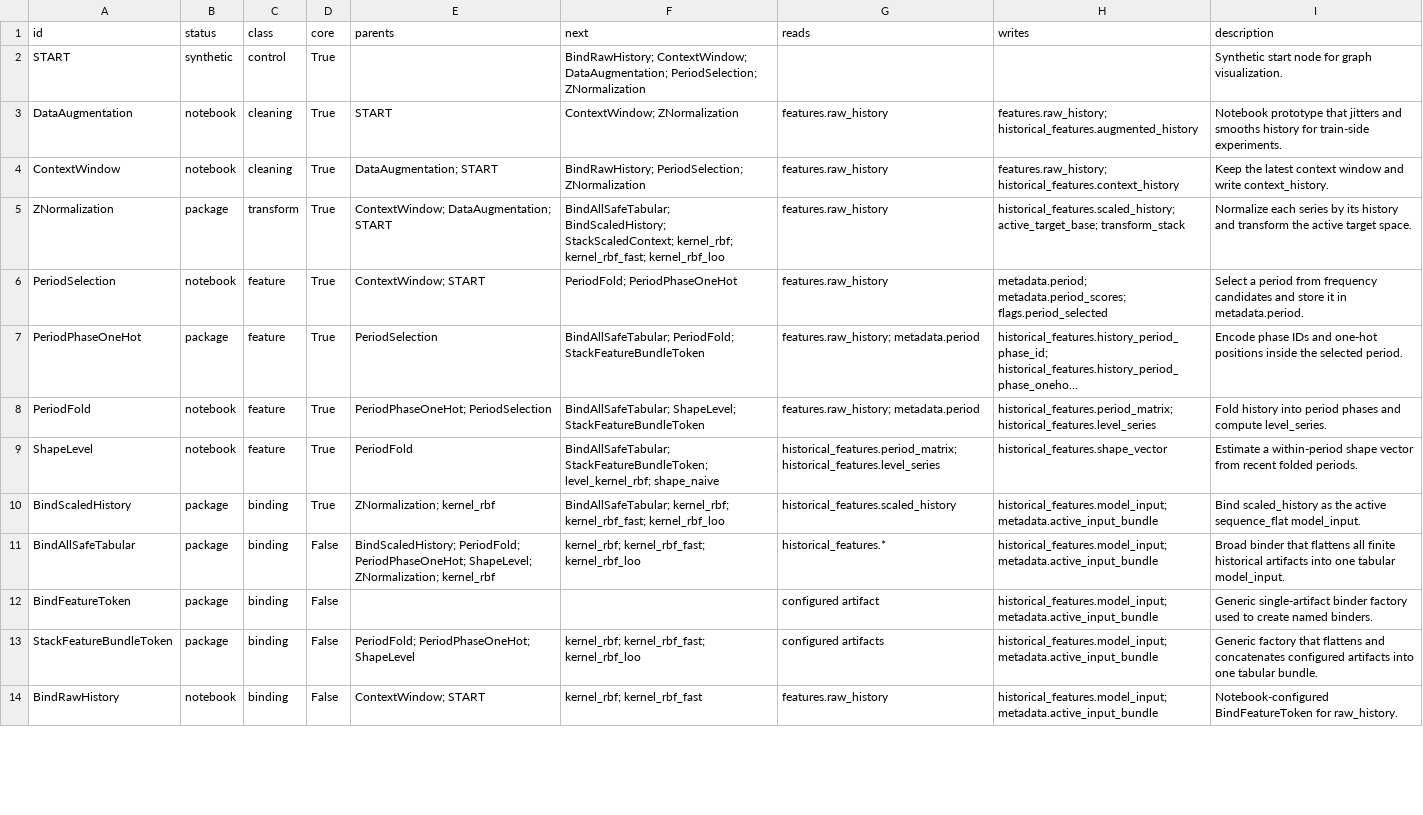
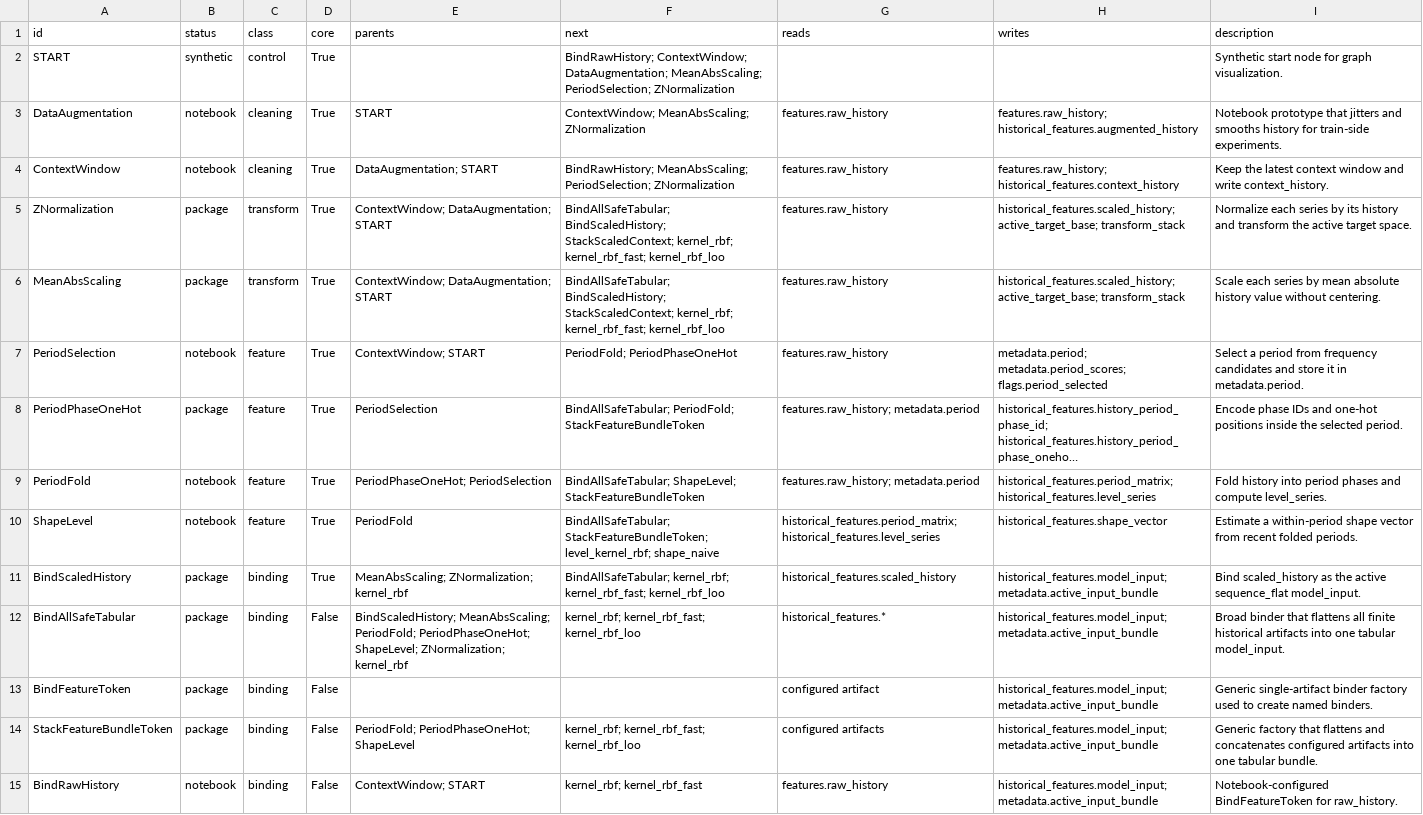
Before and after one commit to chahineNejm/graph_Time_series, a CSV file: token_graph_catalog/outputs/token_matrix.csv, drawn as a sheet; only a part is shown; long unchanged cells end in …; the diff covers the shown part only.

```diff
--- a/token_graph_catalog/outputs/token_matrix.csv
+++ b/token_graph_catalog/outputs/token_matrix.csv
@@ -1,6 +1,7 @@
 id,status,class,core,parents,next,reads,writes,description
-START,synthetic,control,True,,BindRawHistory; ContextWindow; DataAugmentation; PeriodSelection; ZNormalization,,,Synthetic start node for graph visualization.
-DataAugmentation,notebook,cleaning,True,START,ContextWindow; ZNormalization,features.raw_history,features.raw_history; historical_features.augmented_history,Notebook prototype that jitters and smooths history for train-side experiments.
-ContextWindow,notebook,cleaning,True,DataAugmentation; START,BindRawHistory; PeriodSelection; ZNormalization,features.raw_history,features.raw_history; historical_features.context_history,Keep the latest context window and write context_history.
+START,synthetic,control,True,,BindRawHistory; ContextWindow; DataAugmentation; MeanAbsScaling; PeriodSelection; ZNormalization,,,Synthetic start node for graph visualization.
+DataAugmentation,notebook,cleaning,True,START,ContextWindow; MeanAbsScaling; ZNormalization,features.raw_history,features.raw_history; historical_features.augmented_history,Notebook prototype that jitters and smooths history for train-side experiments.
+ContextWindow,notebook,cleaning,True,DataAugmentation; START,BindRawHistory; MeanAbsScaling; PeriodSelection; ZNormalization,features.raw_history,features.raw_history; historical_features.context_history,Keep the latest context window and write context_history.
 ZNormalization,package,transform,True,ContextWindow; DataAugmentation; START,BindAllSafeTabular; BindScaledHistory; StackScaledContext; kernel_rbf; kernel_rbf_fast; kernel_rbf_loo,features.raw_history,historical_features.scaled_history; active_target_base; transform_stack,Normalize each series by its history and transform the active target space.
+MeanAbsScaling,package,transform,True,ContextWindow; DataAugmentation; START,BindAllSafeTabular; BindScaledHistory; StackScaledContext; kernel_rbf; kernel_rbf_fast; kernel_rbf_loo,features.raw_history,historical_features.scaled_history; active_target_base; transform_stack,Scale each series by mean absolute history value without centering.
 PeriodSelection,notebook,feature,True,ContextWindow; START,PeriodFold; PeriodPhaseOneHot,features.raw_history,metadata.period; metadata.period_scores; flags.period_selected,Select a period from frequency candidates and store it in metadata.period.
@@ -9,4 +10,4 @@ PeriodFold,notebook,feature,True,PeriodPhaseOneHot; PeriodSelection,BindAllSafeT
 ShapeLevel,notebook,feature,True,PeriodFold,BindAllSafeTabular; StackFeatureBundleToken; level_kernel_rbf; shape_naive,historical_features.period_matrix; historical_features.level_series,historical_features.shape_vector,Estimate a within-period shape vector from recent folded periods.
-BindScaledHistory,package,binding,True,ZNormalization; kernel_rbf,BindAllSafeTabular; kernel_rbf; kernel_rbf_fast; kernel_rbf_loo,historical_features.scaled_history,historical_features.model_input; metadata.active_input_bundle,Bind scaled_history as the active sequence_flat model_input.
-BindAllSafeTabular,package,binding,False,BindScaledHistory; PeriodFold; PeriodPhaseOneHot; ShapeLevel; ZNormalization; kernel_rbf,kernel_rbf; kernel_rbf_fast; kernel_rbf_loo,historical_features.*,historical_features.model_input; metadata.active_input_bundle,Broad binder that flattens all finite historical artifacts into one tabular model_input.
+BindScaledHistory,package,binding,True,MeanAbsScaling; ZNormalization; kernel_rbf,BindAllSafeTabular; kernel_rbf; kernel_rbf_fast; kernel_rbf_loo,historical_features.scaled_history,historical_features.model_input; metadata.active_input_bundle,Bind scaled_history as the active sequence_flat model_input.
+BindAllSafeTabular,package,binding,False,BindScaledHistory; MeanAbsScaling; PeriodFold; PeriodPhaseOneHot; ShapeLevel; ZNormalization; kernel_rbf,kernel_rbf; kernel_rbf_fast; kernel_rbf_loo,historical_features.*,historical_features.model_input; metadata.active_input_bundle,Broad binder that flattens all finite historical artifacts into one tabular model_input.
 BindFeatureToken,package,binding,False,,,configured artifact,historical_features.model_input; metadata.active_input_bundle,Generic single-artifact binder factory used to create named binders.
```
Also changed, not shown: 5 edited cells elsewhere in this file, 9 other files.
